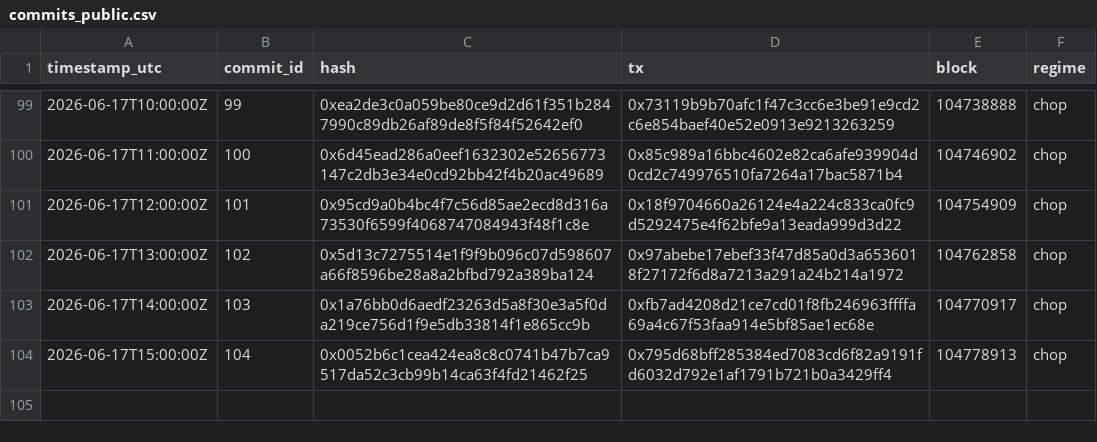
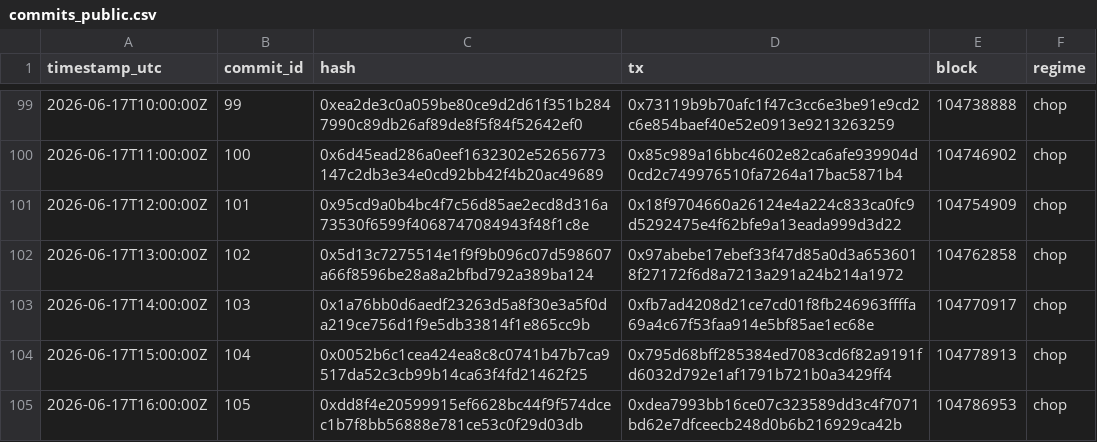
Before and after one commit to holybunnie/regime-pilot, a CSV file: attest/commits_public.csv, drawn as a sheet; only a part is shown, gaps mark what is left out; the diff names each change by its address in the sheet, - before the commit and + after, or states it on an @@ line.

Commit message:
Record hourly attestation 2026-06-17T16:04Z

```diff
--- a/attest/commits_public.csv
+++ b/attest/commits_public.csv
+row 105: 2026-06-17T16:00:00Z | 105 | 0xdd8f4e20599915ef6628bc44f9f574dcec1b7f8bb56888e781ce53c0f29d03db | 0xdea7993bb16ce07c323589dd3c4f7071bd62e7dfceecb248d0b6b216929ca42b | 104786953 | chop
```
Also changed, not shown: 1 other file.
